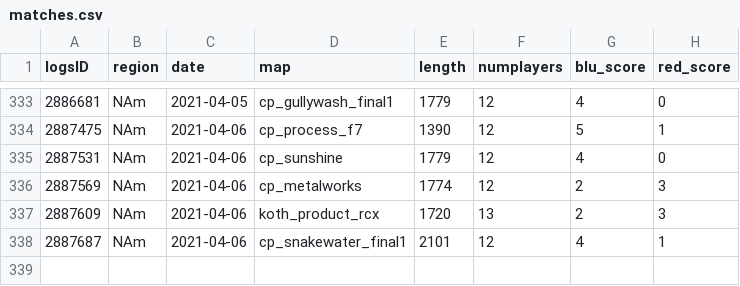
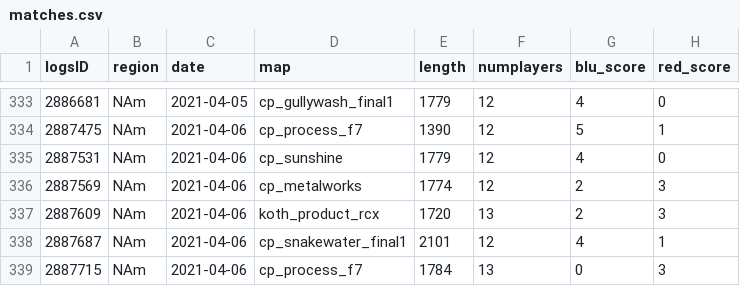
Before and after one commit to shelchang/tf2cc-data, a CSV file: matches.csv, drawn as a sheet; only a part is shown, gaps mark what is left out; the diff names each change by its address in the sheet, - before the commit and + after, or states it on an @@ line.

```diff
--- a/matches.csv
+++ b/matches.csv
+row 339: 2887715 | NAm | 2021-04-06 | cp_process_f7 | 1784 | 13 | 0 | 3
```
Also changed, not shown: persons.csv, results.csv, 1 other file.
